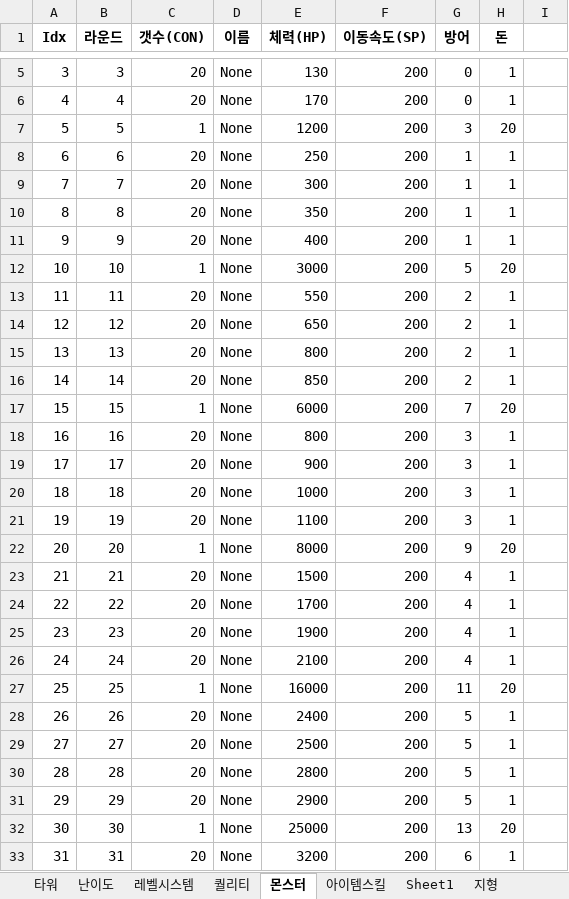
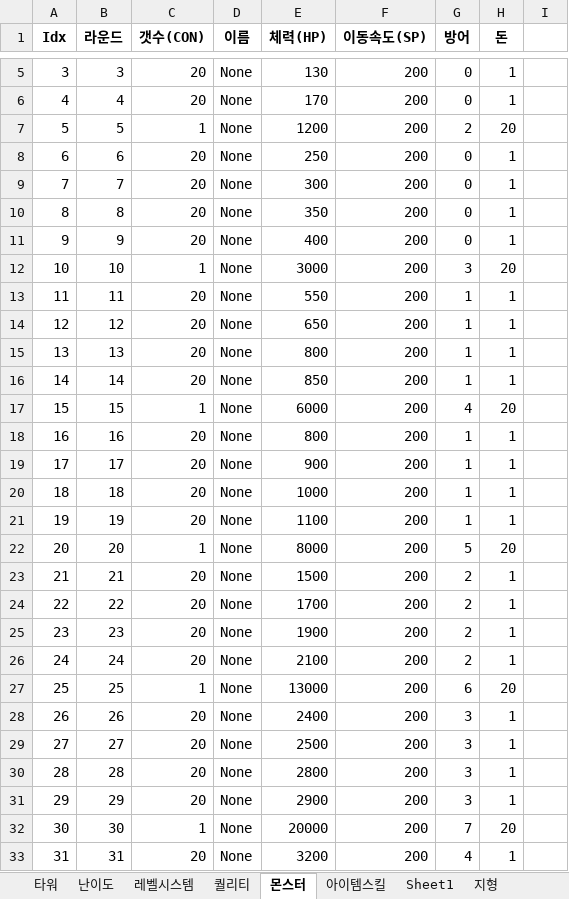
Before and after one commit to wolstar415/Unity_Game_Project_1, an Excel workbook: [작업폴더]RandomTowerDefence/Legend RTD.xlsx, sheet 몬스터, drawn as a sheet; only a part is shown, gaps mark what is left out; values as stored, in another font and other column widths than the file's, no borders; the diff covers the shown part only; the diff names each change by its address in the sheet, - before the commit and + after, or states it on an @@ line.

```diff
--- a/[작업폴더]RandomTowerDefence/Legend RTD.xlsx (sheet 몬스터)
+++ b/[작업폴더]RandomTowerDefence/Legend RTD.xlsx (sheet 몬스터)
-G7 (방어): 3
+G7 (방어): 2
-G8:G11 (방어): 1
+G8:G11 (방어): 0
-G12 (방어): 5
+G12 (방어): 3
-G13:G16 (방어): 2
+G13:G16 (방어): 1
-G17 (방어): 7
+G17 (방어): 4
-G18:G21 (방어): 3
+G18:G21 (방어): 1
-G22 (방어): 9
+G22 (방어): 5
-G23:G26 (방어): 4
+G23:G26 (방어): 2
-E27 (체력(HP)): 16000
+E27 (체력(HP)): 13000
-G27 (방어): 11
+G27 (방어): 6
-G28:G31 (방어): 5
+G28:G31 (방어): 3
-E32 (체력(HP)): 25000
+E32 (체력(HP)): 20000
-G32 (방어): 13
+G32 (방어): 7
-G33 (방어): 6
+G33 (방어): 4
```
Also changed, not shown: 79 edited cells elsewhere in this sheet, sheet 타워, 15 other files.
